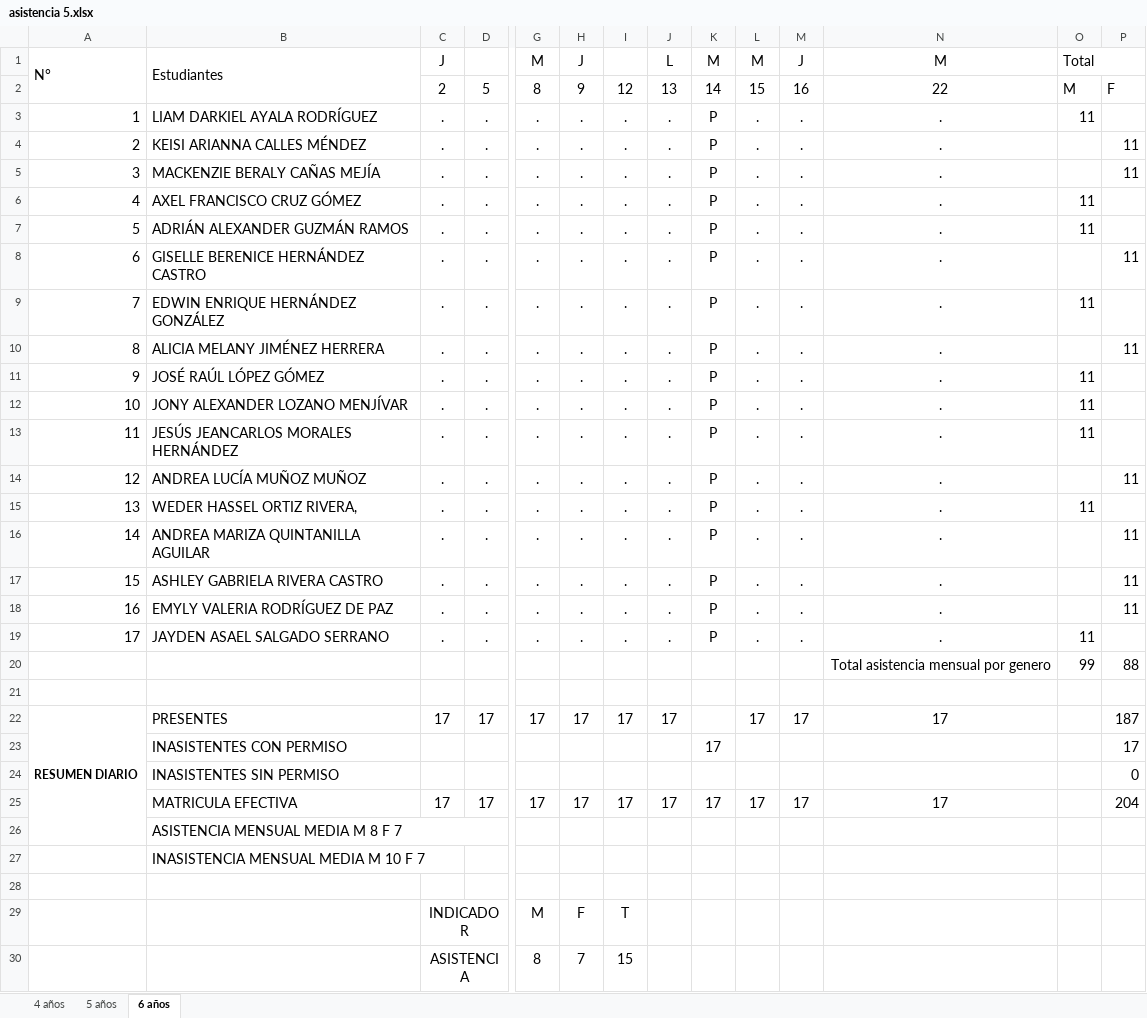
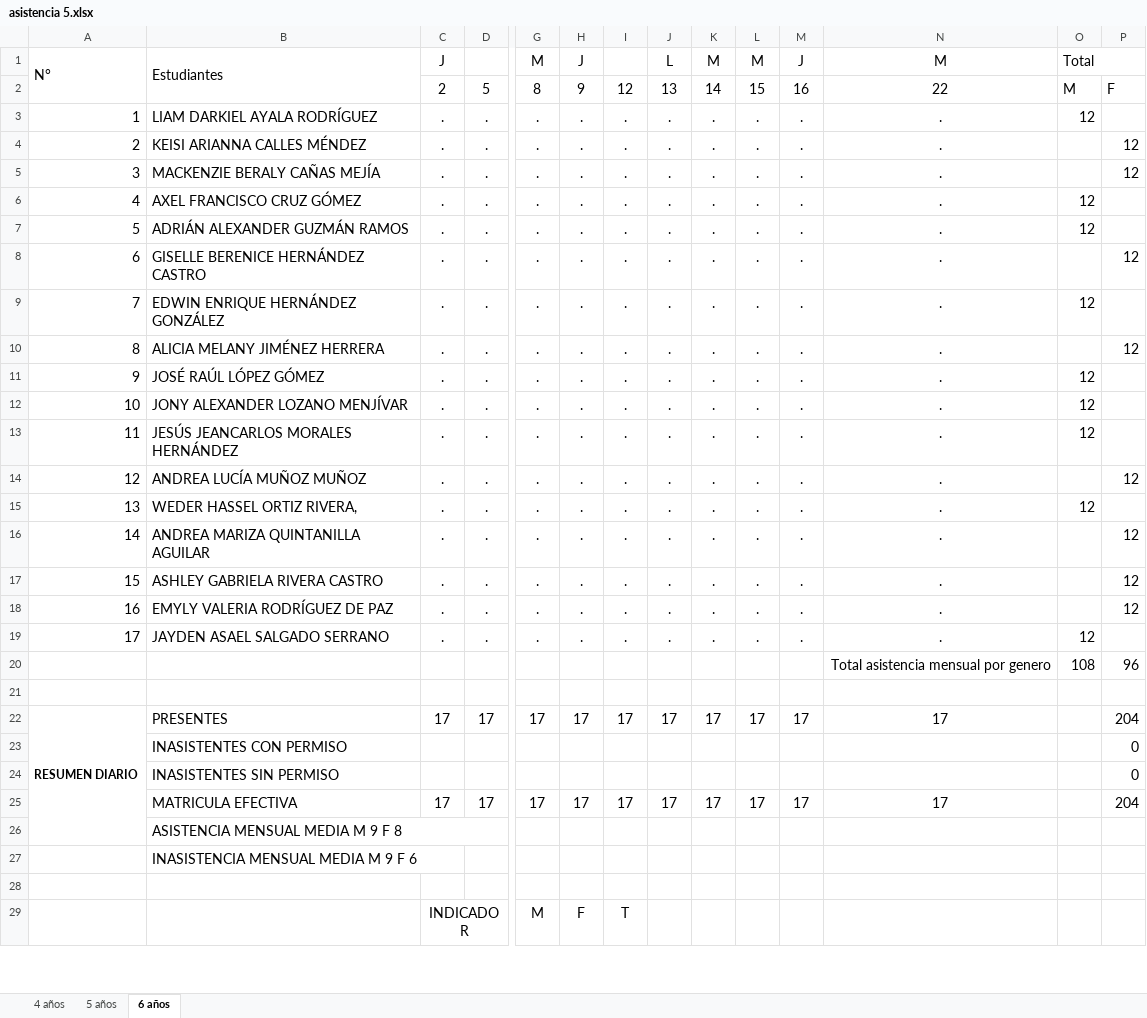
Before and after one commit to USIS031120/asistencia, an Excel workbook: asistencia 5.xlsx, sheet 6 años, drawn as a sheet; only a part is shown, gaps mark what is left out; values as stored, in another font and other column widths than the file's, no borders; removed rows and columns are numbered as before the commit, all else as after; rows hold the shown columns only; the diff covers the shown part only; the diff names each change by its address in the sheet, - before the commit and + after, or states it on an @@ line.

```diff
--- a/asistencia 5.xlsx (sheet 6 años)
+++ b/asistencia 5.xlsx (sheet 6 años)
-K3:K19: P
+K3:K19: .
-O3: 11
+O3: 12
-P4:P5: 11
+P4:P5: 12
-O6:O7: 11
+O6:O7: 12
-P8: 11
+P8: 12
-O9: 11
+O9: 12
-P10: 11
+P10: 12
-O11:O13: 11
+O11:O13: 12
-P14: 11
+P14: 12
-O15: 11
+O15: 12
-P16:P18: 11
+P16:P18: 12
-O19: 11
+O19: 12
-row 20:  |  |  |  |  |  |  |  |  |  |  | Total asistencia mensual por genero | 99 | 88
+row 20:  |  |  |  |  |  |  |  |  |  |  | Total asistencia mensual por genero | 108 | 96
-K22: (empty)
+K22: 17
-P22: 187
+P22: 204
-K23: 17
+K23: (empty)
-P23: 17
+P23: 0
-B26: ASISTENCIA MENSUAL MEDIA M 8 F 7
+B26: ASISTENCIA MENSUAL MEDIA M 9 F 8
-B27: INASISTENCIA MENSUAL MEDIA M 10 F 7
+B27: INASISTENCIA MENSUAL MEDIA M 9 F 6
-row 30:  |  | ASISTENCIA |  | 8 | 7 | 15
```
Also changed, not shown: 2 added rows and 1 removed row elsewhere in this sheet, sheet 5 años, sheet 4 años, asistencia 1.xlsx, asistencia 3.xlsx, 10 other files.
